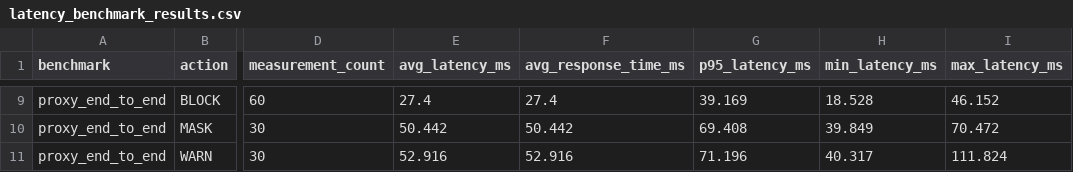
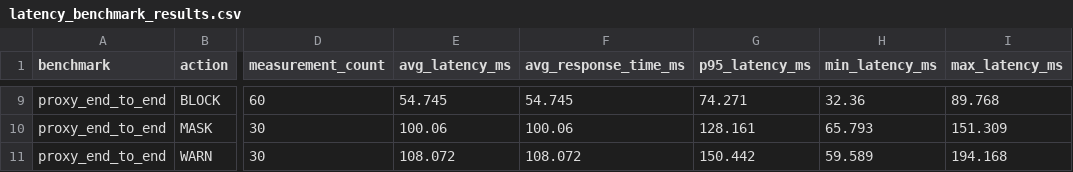
Before and after one commit to treasonking/Capstone_Design, a CSV file: reports/latency_benchmark_results.csv, drawn as a sheet; only a part is shown, gaps mark what is left out; the diff covers the shown part only; the diff names each change by its address in the sheet, - before the commit and + after, or states it on an @@ line.

```diff
--- a/reports/latency_benchmark_results.csv
+++ b/reports/latency_benchmark_results.csv
-E9 (avg_latency_ms): 27.4
+E9 (avg_latency_ms): 54.745
-F9 (avg_response_time_ms): 27.4
+F9 (avg_response_time_ms): 54.745
-G9 (p95_latency_ms): 39.169
+G9 (p95_latency_ms): 74.271
-H9 (min_latency_ms): 18.528
+H9 (min_latency_ms): 32.36
-I9 (max_latency_ms): 46.152
+I9 (max_latency_ms): 89.768
-E10 (avg_latency_ms): 50.442
+E10 (avg_latency_ms): 100.06
-F10 (avg_response_time_ms): 50.442
+F10 (avg_response_time_ms): 100.06
-G10 (p95_latency_ms): 69.408
+G10 (p95_latency_ms): 128.161
-H10 (min_latency_ms): 39.849
+H10 (min_latency_ms): 65.793
-I10 (max_latency_ms): 70.472
+I10 (max_latency_ms): 151.309
-E11 (avg_latency_ms): 52.916
+E11 (avg_latency_ms): 108.072
-F11 (avg_response_time_ms): 52.916
+F11 (avg_response_time_ms): 108.072
-G11 (p95_latency_ms): 71.196
+G11 (p95_latency_ms): 150.442
-H11 (min_latency_ms): 40.317
+H11 (min_latency_ms): 59.589
-I11 (max_latency_ms): 111.824
+I11 (max_latency_ms): 194.168
```
Also changed, not shown: 30 edited cells elsewhere in this file, 35 other files.
